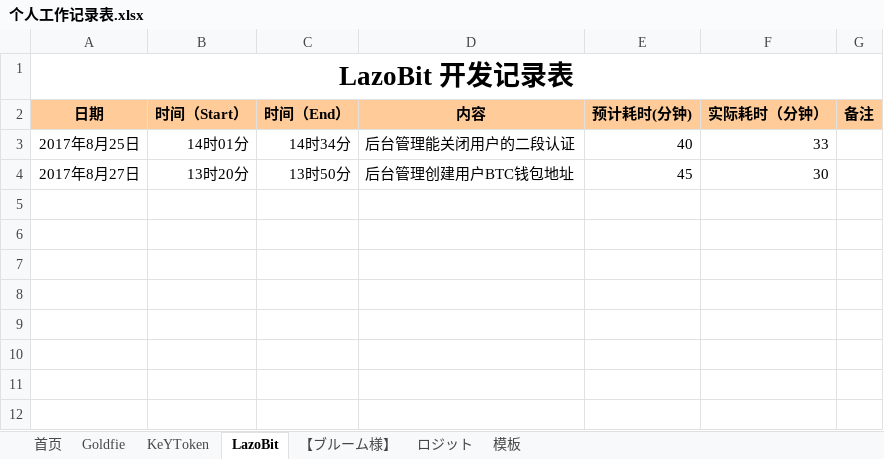
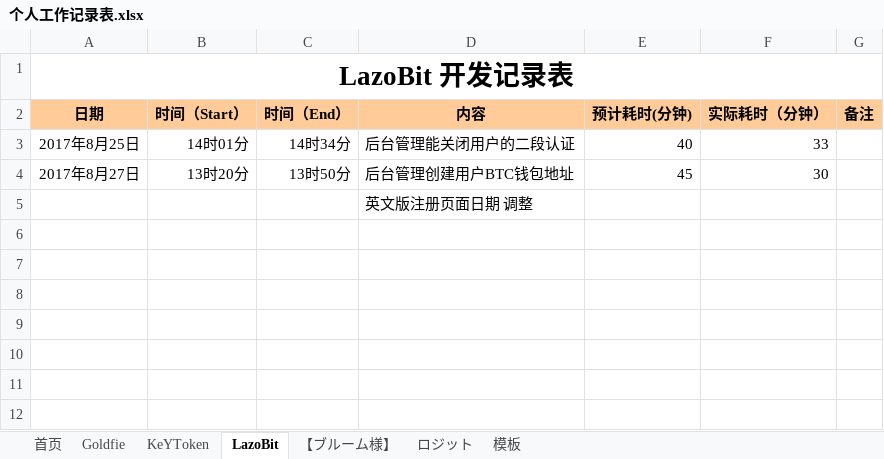
Before and after one commit to maty-onepiece/-, an Excel workbook: 个人工作记录表.xlsx, sheet LazoBit, drawn as a sheet; only a part is shown; values as stored, in another font and other column widths than the file's, no borders; the diff names each change by its address in the sheet, - before the commit and + after, or states it on an @@ line.

```diff
--- a/个人工作记录表.xlsx (sheet LazoBit)
+++ b/个人工作记录表.xlsx (sheet LazoBit)
-D5 (内容): (empty)
+D5 (内容): 英文版注册页面日期 调整
```
Also changed, not shown: sheet ロジット, sheet Goldfie.
